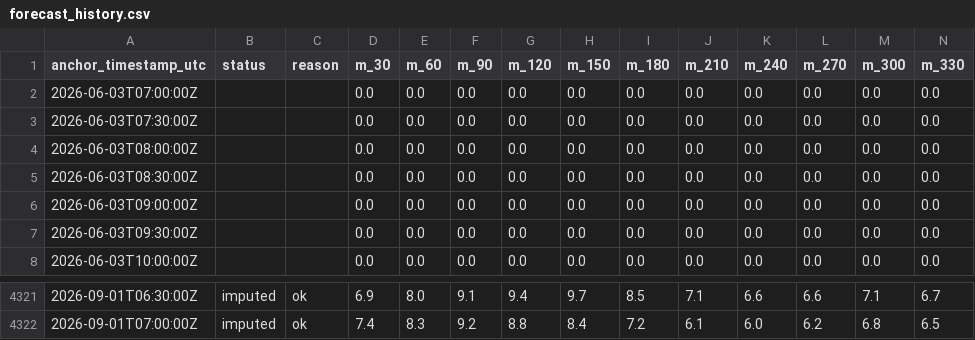
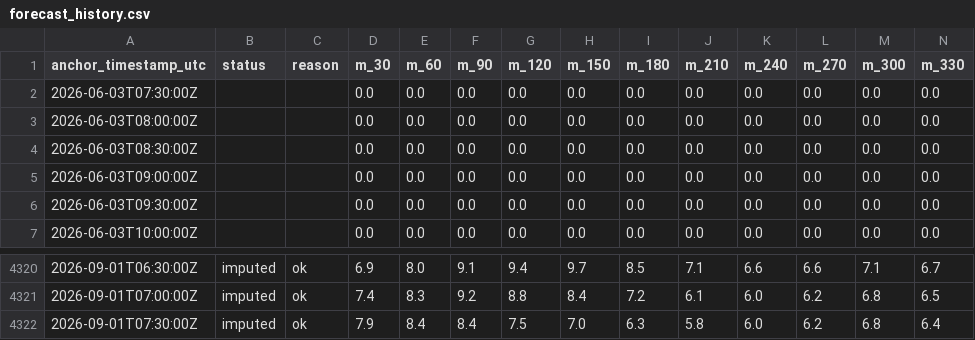
Before and after one commit to aliai1225/ap-prediction, a CSV file: site/data/forecast_history.csv, drawn as a sheet; only a part is shown, gaps mark what is left out; removed rows and columns are numbered as before the commit, all else as after; rows hold the shown columns only; the diff names each change by its address in the sheet, - before the commit and + after, or states it on an @@ line.

```diff
--- a/site/data/forecast_history.csv
+++ b/site/data/forecast_history.csv
-row 2: 2026-06-03T07:00:00Z |  |  | 0.0 | 0.0 | 0.0 | 0.0 | 0.0 | 0.0 | 0.0 | 0.0 | 0.0 | 0.0 | 0.0
+row 4322: 2026-09-01T07:30:00Z | imputed | ok | 7.9 | 8.4 | 8.4 | 7.5 | 7.0 | 6.3 | 5.8 | 6.0 | 6.2 | 6.8 | 6.4
```
Also changed, not shown: 3 other files.
